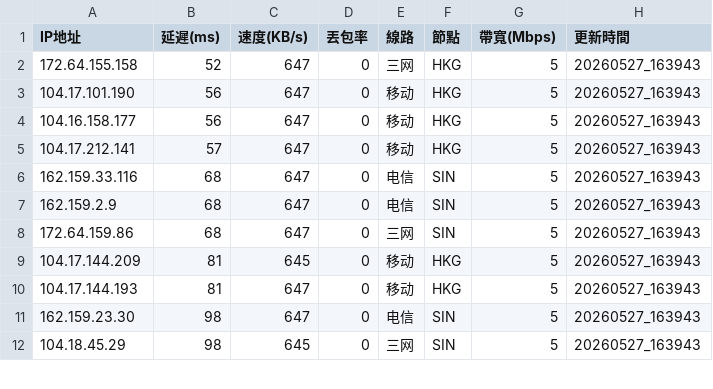
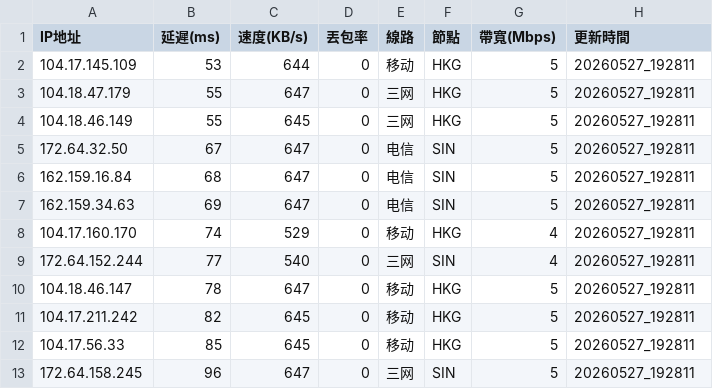
Before and after one commit to ssroom/ydltdx, a CSV file: data/current.csv, drawn as a sheet; only a part is shown; the diff covers the shown part only.

```diff
--- a/data/current.csv
+++ b/data/current.csv
@@ -1,12 +1,13 @@
 IP地址,延遲(ms),速度(KB/s),丟包率,線路,節點,帶寬(Mbps),更新時間
-172.64.155.158,52,647,0,三网,HKG,5,20260527_163943
-104.17.101.190,56,647,0,移动,HKG,5,20260527_163943
-104.16.158.177,56,647,0,移动,HKG,5,20260527_163943
-104.17.212.141,57,647,0,移动,HKG,5,20260527_163943
-162.159.33.116,68,647,0,电信,SIN,5,20260527_163943
-162.159.2.9,68,647,0,电信,SIN,5,20260527_163943
-172.64.159.86,68,647,0,三网,SIN,5,20260527_163943
-104.17.144.209,81,645,0,移动,HKG,5,20260527_163943
-104.17.144.193,81,647,0,移动,HKG,5,20260527_163943
-162.159.23.30,98,647,0,电信,SIN,5,20260527_163943
-104.18.45.29,98,645,0,三网,SIN,5,20260527_163943
+104.17.145.109,53,644,0,移动,HKG,5,20260527_192811
+104.18.47.179,55,647,0,三网,HKG,5,20260527_192811
+104.18.46.149,55,645,0,三网,HKG,5,20260527_192811
+172.64.32.50,67,647,0,电信,SIN,5,20260527_192811
+162.159.16.84,68,647,0,电信,SIN,5,20260527_192811
+162.159.34.63,69,647,0,电信,SIN,5,20260527_192811
+104.17.160.170,74,529,0,移动,HKG,4,20260527_192811
+172.64.152.244,77,540,0,三网,SIN,4,20260527_192811
+104.18.46.147,78,647,0,移动,HKG,5,20260527_192811
+104.17.211.242,82,645,0,移动,HKG,5,20260527_192811
+104.17.56.33,85,645,0,移动,HKG,5,20260527_192811
+172.64.158.245,96,647,0,三网,SIN,5,20260527_192811
```
Also changed, not shown: 3 added rows, 4 removed rows and 17 edited cells elsewhere in this file, data/latest.csv, 5 other files.
